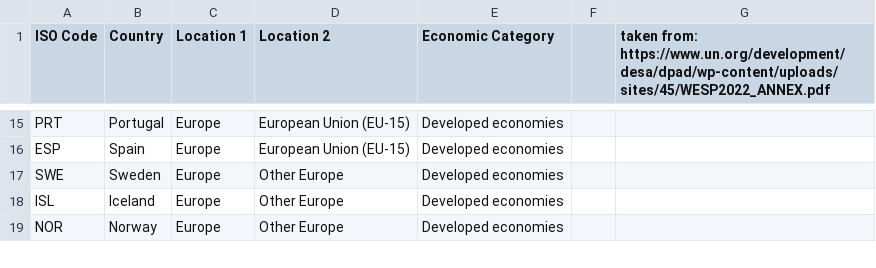
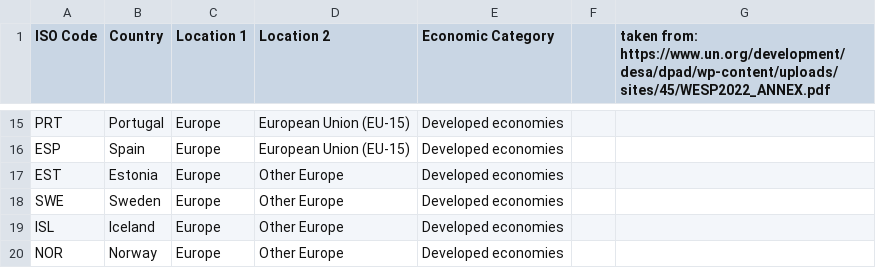
Before and after one commit to juansgomez87/ismir-papers, a CSV file: data/UN_categorization.csv, drawn as a sheet; only a part is shown, gaps mark what is left out.

Commit message:
clean up data pre review

```diff
--- a/data/UN_categorization.csv
+++ b/data/UN_categorization.csv
@@ -16,2 +16,3 @@ PRT,Portugal,Europe,European Union (EU-15),Developed economies,,
 ESP,Spain,Europe,European Union (EU-15),Developed economies,,
+EST,Estonia,Europe,Other Europe,Developed economies,,
 SWE,Sweden,Europe,Other Europe,Developed economies,,
```
Also changed, not shown: 35 other files.
